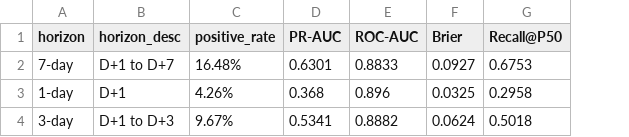
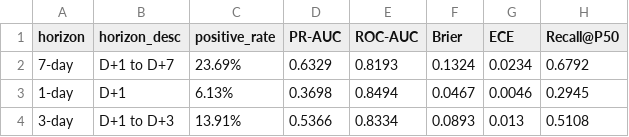
Before and after one commit to EduardoTostesC/brazil-wildfire-risk-forecast, a CSV file: reports/multi_horizon_comparison.csv, drawn as a sheet; addresses are those after the commit; the diff names each change by its address in the sheet, - before the commit and + after, or states it on an @@ line.

```diff
--- a/reports/multi_horizon_comparison.csv
+++ b/reports/multi_horizon_comparison.csv
+column G (ECE), rows 2-4: 0.0234 | 0.0046 | 0.013
-C2 (positive_rate): 16.48%
+C2 (positive_rate): 23.69%
-D2 (PR-AUC): 0.6301
+D2 (PR-AUC): 0.6329
-E2 (ROC-AUC): 0.8833
+E2 (ROC-AUC): 0.8193
-F2 (Brier): 0.0927
+F2 (Brier): 0.1324
-H2 (Recall@P50): 0.6753
+H2 (Recall@P50): 0.6792
-C3 (positive_rate): 4.26%
+C3 (positive_rate): 6.13%
-D3 (PR-AUC): 0.368
+D3 (PR-AUC): 0.3698
-E3 (ROC-AUC): 0.896
+E3 (ROC-AUC): 0.8494
-F3 (Brier): 0.0325
+F3 (Brier): 0.0467
-H3 (Recall@P50): 0.2958
+H3 (Recall@P50): 0.2945
-C4 (positive_rate): 9.67%
+C4 (positive_rate): 13.91%
-D4 (PR-AUC): 0.5341
+D4 (PR-AUC): 0.5366
-E4 (ROC-AUC): 0.8882
+E4 (ROC-AUC): 0.8334
-F4 (Brier): 0.0624
+F4 (Brier): 0.0893
-H4 (Recall@P50): 0.5018
+H4 (Recall@P50): 0.5108
```
Also changed, not shown: reports/feature_importance.csv, reports/lstm_comparison.csv, 39 other files.
